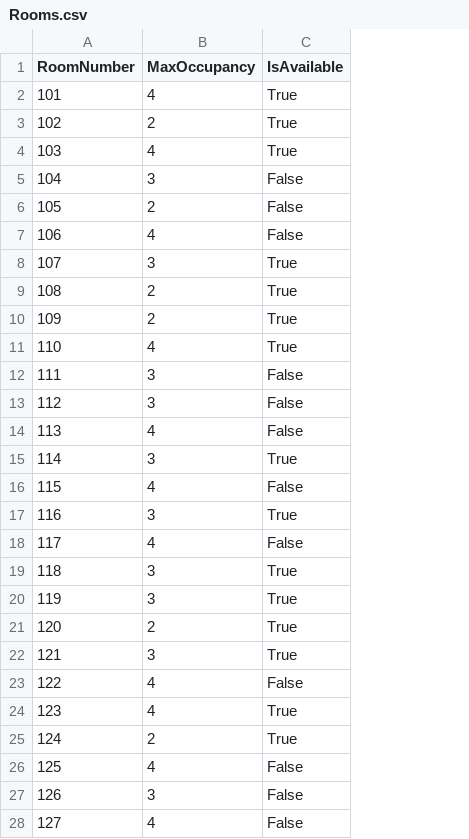
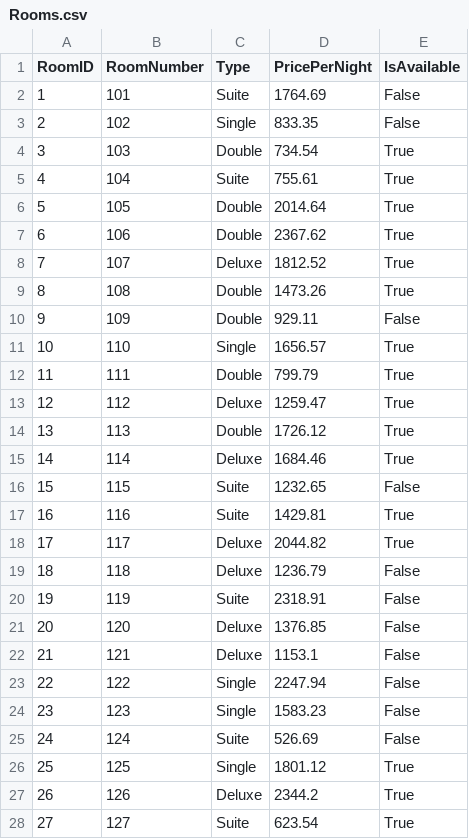
Before and after one commit to Dichabam/Phumla-Kamnandi-GRP-12, a CSV file: Data/Rooms.csv, drawn as a sheet; only a part is shown; removed rows and columns are numbered as before the commit, all else as after; the diff covers the shown part only; the diff names each change by its address in the sheet, - before the commit and + after, or states it on an @@ line.

```diff
--- a/Data/Rooms.csv
+++ b/Data/Rooms.csv
+column A (RoomID), rows 2-28: 1 | 2 | 3 | 4 | 5 | 6 | 7 | 8 | 9 | 10 | 11 | 12 | 13 | 14 | 15 | 16 | 17 | 18 | 19 | 20 | 21 | 22 | 23 | 24 | 25 | 26 | 27
-column B (MaxOccupancy), rows 2-28: 4 | 2 | 4 | 3 | 2 | 4 | 3 | 2 | 2 | 4 | 3 | 3 | 4 | 3 | 4 | 3 | 4 | 3 | 3 | 2 | 3 | 4 | 4 | 2 | 4 | 3 | 4
+column C (Type), rows 2-28: Suite | Single | Double | Suite | Double | Double | Deluxe | Double | Double | Single | Double | Deluxe | Double | Deluxe | Suite | Suite | Deluxe | Deluxe | Suite | Deluxe | Deluxe | Single | Single | Suite | Single | Deluxe | Suite
+column D (PricePerNight), rows 2-28: 1764.69 | 833.35 | 734.54 | 755.61 | 2014.64 | 2367.62 | 1812.52 | 1473.26 | 929.11 | 1656.57 | 799.79 | 1259.47 | 1726.12 | 1684.46 | 1232.65 | 1429.81 | 2044.82 | 1236.79 | 2318.91 | 1376.85 | 1153.1 | 2247.94 | 1583.23 | 526.69 | 1801.12 | 2344.2 | 623.54
-E2:E3 (IsAvailable): True
+E2:E3 (IsAvailable): False
-E5:E7 (IsAvailable): False
+E5:E7 (IsAvailable): True
-E10 (IsAvailable): True
+E10 (IsAvailable): False
-E12:E14 (IsAvailable): False
+E12:E14 (IsAvailable): True
-E18 (IsAvailable): False
+E18 (IsAvailable): True
-E19:E22 (IsAvailable): True
+E19:E22 (IsAvailable): False
-E24:E25 (IsAvailable): True
+E24:E25 (IsAvailable): False
-E26:E28 (IsAvailable): False
+E26:E28 (IsAvailable): True
```
Also changed, not shown: 13 edited cells elsewhere in this file, Data/Bookings.csv, Data/DailyOccupancy.csv, 18 other files.
